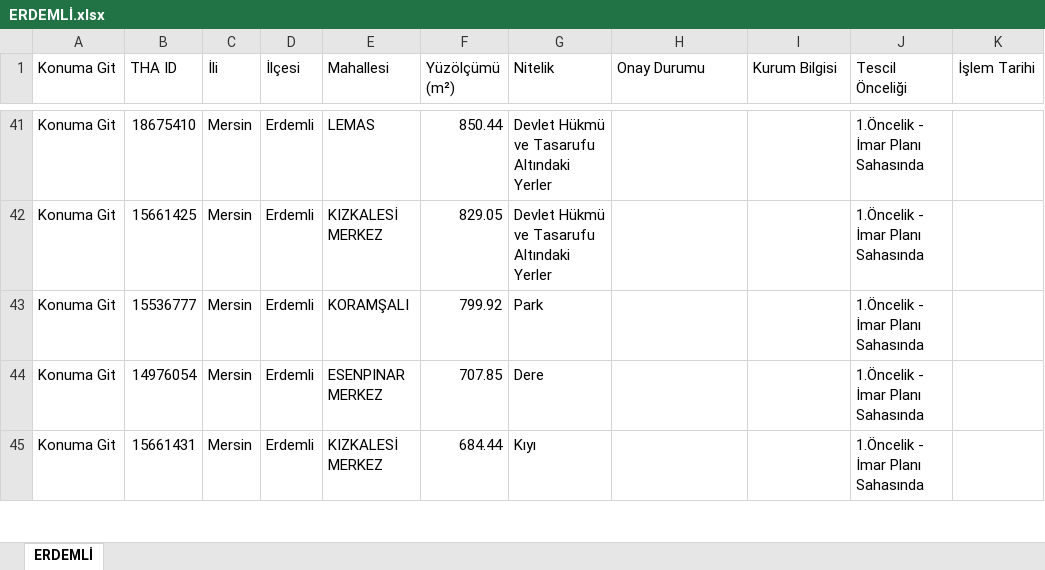
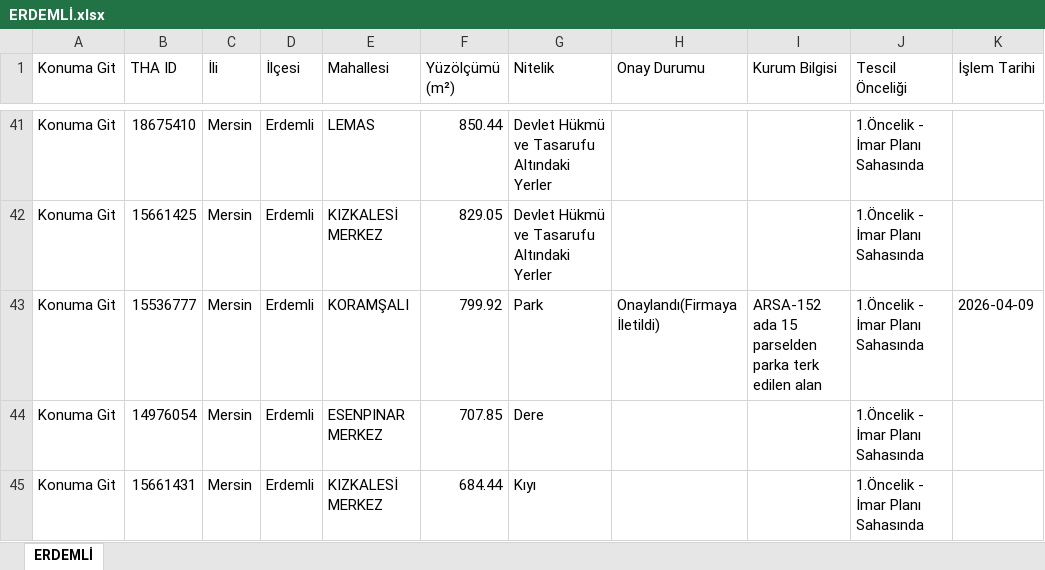
Before and after one commit to gokhangeo/thatakip, an Excel workbook: ERDEMLİ.xlsx, sheet ERDEMLİ, drawn as a sheet; only a part is shown, gaps mark what is left out; values as stored, in another font and other column widths than the file's, no borders; the diff names each change by its address in the sheet, - before the commit and + after, or states it on an @@ line.

Commit message:
THA Update: ERDEMLİ

```diff
--- a/ERDEMLİ.xlsx (sheet ERDEMLİ)
+++ b/ERDEMLİ.xlsx (sheet ERDEMLİ)
-H43 (Onay Durumu): (empty)
+H43 (Onay Durumu): Onaylandı(Firmaya İletildi)
-I43 (Kurum Bilgisi): (empty)
+I43 (Kurum Bilgisi): ARSA-152 ada 15 parselden parka terk edilen alan
-K43 (İşlem Tarihi): (empty)
+K43 (İşlem Tarihi): 2026-04-09
```
